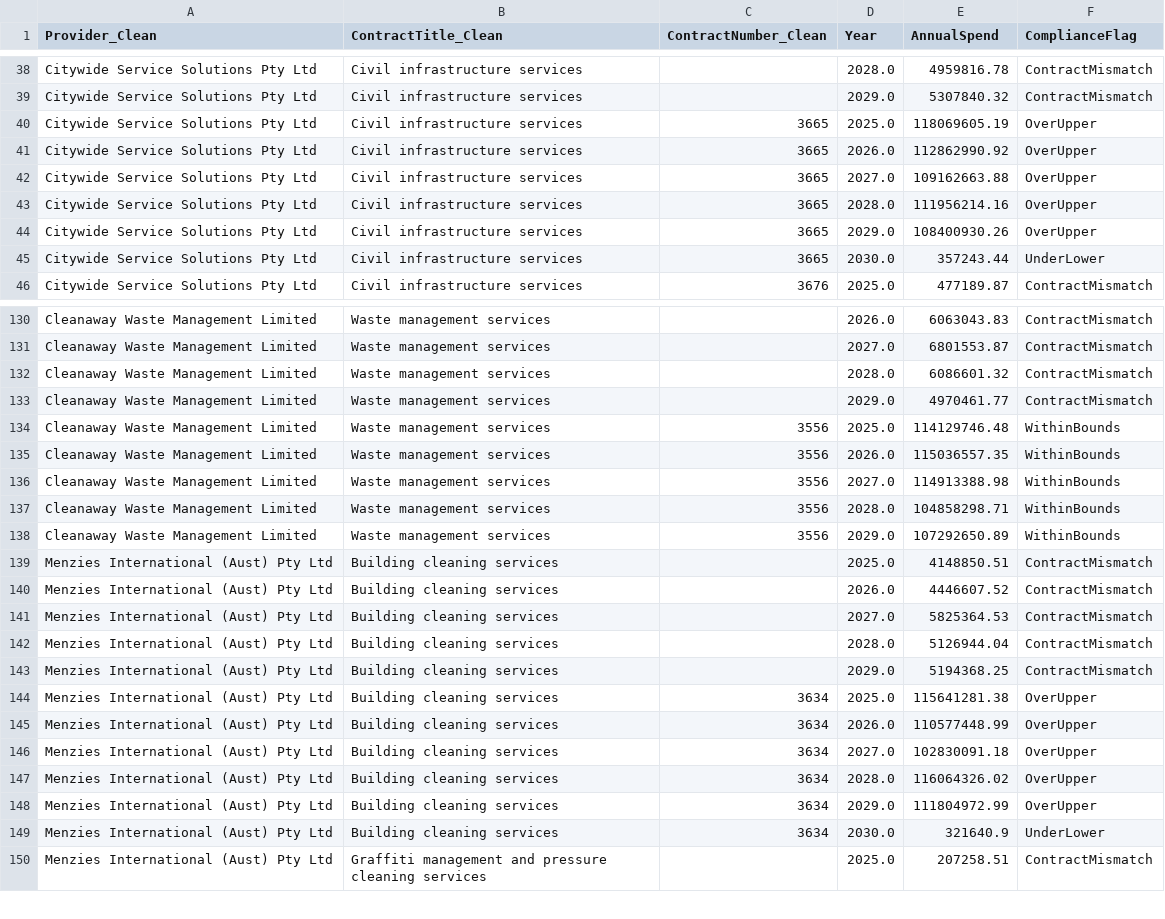
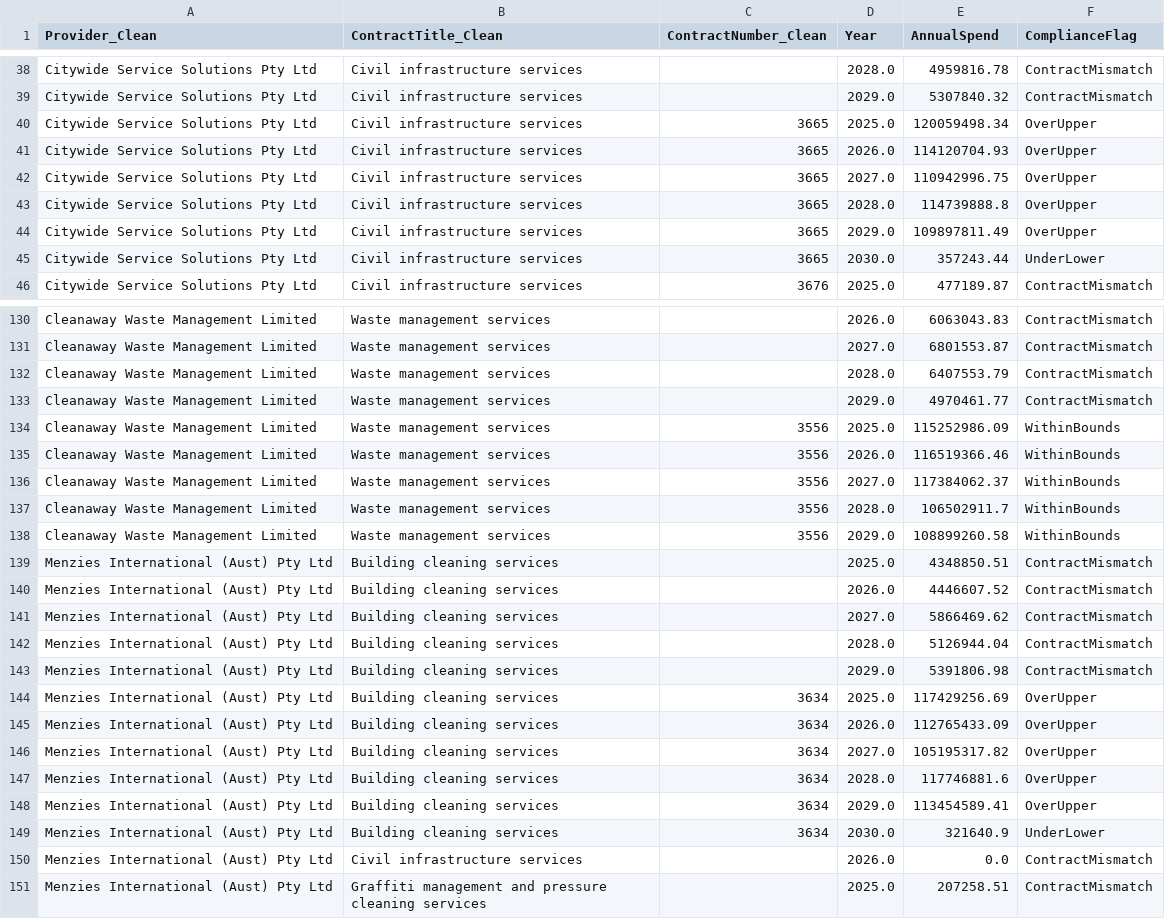
Before and after one commit to KANGGG-L/ProcurementAnalyticsDashboard, a CSV file: dashboard/powerbi_data/annual_summary.csv, drawn as a sheet; only a part is shown, gaps mark what is left out; the diff covers the shown part only.

```diff
--- a/dashboard/powerbi_data/annual_summary.csv
+++ b/dashboard/powerbi_data/annual_summary.csv
@@ -39,7 +39,7 @@ Citywide Service Solutions Pty Ltd,Civil infrastructure services, ,2028.0,495981
 Citywide Service Solutions Pty Ltd,Civil infrastructure services, ,2029.0,5307840.32,ContractMismatch
-Citywide Service Solutions Pty Ltd,Civil infrastructure services,3665,2025.0,118069605.19,OverUpper
-Citywide Service Solutions Pty Ltd,Civil infrastructure services,3665,2026.0,112862990.92,OverUpper
-Citywide Service Solutions Pty Ltd,Civil infrastructure services,3665,2027.0,109162663.88,OverUpper
-Citywide Service Solutions Pty Ltd,Civil infrastructure services,3665,2028.0,111956214.16,OverUpper
-Citywide Service Solutions Pty Ltd,Civil infrastructure services,3665,2029.0,108400930.26,OverUpper
+Citywide Service Solutions Pty Ltd,Civil infrastructure services,3665,2025.0,120059498.34,OverUpper
+Citywide Service Solutions Pty Ltd,Civil infrastructure services,3665,2026.0,114120704.93,OverUpper
+Citywide Service Solutions Pty Ltd,Civil infrastructure services,3665,2027.0,110942996.75,OverUpper
+Citywide Service Solutions Pty Ltd,Civil infrastructure services,3665,2028.0,114739888.8,OverUpper
+Citywide Service Solutions Pty Ltd,Civil infrastructure services,3665,2029.0,109897811.49,OverUpper
 Citywide Service Solutions Pty Ltd,Civil infrastructure services,3665,2030.0,357243.44,UnderLower
@@ -131,20 +131,21 @@ Cleanaway Waste Management Limited,Waste management services, ,2026.0,6063043.83
 Cleanaway Waste Management Limited,Waste management services, ,2027.0,6801553.87,ContractMismatch
-Cleanaway Waste Management Limited,Waste management services, ,2028.0,6086601.32,ContractMismatch
+Cleanaway Waste Management Limited,Waste management services, ,2028.0,6407553.79,ContractMismatch
 Cleanaway Waste Management Limited,Waste management services, ,2029.0,4970461.77,ContractMismatch
-Cleanaway Waste Management Limited,Waste management services,3556,2025.0,114129746.48,WithinBounds
-Cleanaway Waste Management Limited,Waste management services,3556,2026.0,115036557.35,WithinBounds
-Cleanaway Waste Management Limited,Waste management services,3556,2027.0,114913388.98,WithinBounds
-Cleanaway Waste Management Limited,Waste management services,3556,2028.0,104858298.71,WithinBounds
-Cleanaway Waste Management Limited,Waste management services,3556,2029.0,107292650.89,WithinBounds
-Menzies International (Aust) Pty Ltd,Building cleaning services, ,2025.0,4148850.51,ContractMismatch
+Cleanaway Waste Management Limited,Waste management services,3556,2025.0,115252986.09,WithinBounds
+Cleanaway Waste Management Limited,Waste management services,3556,2026.0,116519366.46,WithinBounds
+Cleanaway Waste Management Limited,Waste management services,3556,2027.0,117384062.37,WithinBounds
+Cleanaway Waste Management Limited,Waste management services,3556,2028.0,106502911.7,WithinBounds
+Cleanaway Waste Management Limited,Waste management services,3556,2029.0,108899260.58,WithinBounds
+Menzies International (Aust) Pty Ltd,Building cleaning services, ,2025.0,4348850.51,ContractMismatch
 Menzies International (Aust) Pty Ltd,Building cleaning services, ,2026.0,4446607.52,ContractMismatch
-Menzies International (Aust) Pty Ltd,Building cleaning services, ,2027.0,5825364.53,ContractMismatch
+Menzies International (Aust) Pty Ltd,Building cleaning services, ,2027.0,5866469.62,ContractMismatch
 Menzies International (Aust) Pty Ltd,Building cleaning services, ,2028.0,5126944.04,ContractMismatch
-Menzies International (Aust) Pty Ltd,Building cleaning services, ,2029.0,5194368.25,ContractMismatch
-Menzies International (Aust) Pty Ltd,Building cleaning services,3634,2025.0,115641281.38,OverUpper
-Menzies International (Aust) Pty Ltd,Building cleaning services,3634,2026.0,110577448.99,OverUpper
-Menzies International (Aust) Pty Ltd,Building cleaning services,3634,2027.0,102830091.18,OverUpper
-Menzies International (Aust) Pty Ltd,Building cleaning services,3634,2028.0,116064326.02,OverUpper
-Menzies International (Aust) Pty Ltd,Building cleaning services,3634,2029.0,111804972.99,OverUpper
+Menzies International (Aust) Pty Ltd,Building cleaning services, ,2029.0,5391806.98,ContractMismatch
+Menzies International (Aust) Pty Ltd,Building cleaning services,3634,2025.0,117429256.69,OverUpper
+Menzies International (Aust) Pty Ltd,Building cleaning services,3634,2026.0,112765433.09,OverUpper
+Menzies International (Aust) Pty Ltd,Building cleaning services,3634,2027.0,105195317.82,OverUpper
+Menzies International (Aust) Pty Ltd,Building cleaning services,3634,2028.0,117746881.6,OverUpper
+Menzies International (Aust) Pty Ltd,Building cleaning services,3634,2029.0,113454589.41,OverUpper
 Menzies International (Aust) Pty Ltd,Building cleaning services,3634,2030.0,321640.9,UnderLower
+Menzies International (Aust) Pty Ltd,Civil infrastructure services, ,2026.0,0.0,ContractMismatch
 Menzies International (Aust) Pty Ltd,Graffiti management and pressure cleaning services, ,2025.0,207258.51,ContractMismatch
```
Also changed, not shown: 1 added row and 80 edited cells elsewhere in this file, dashboard/data/monthly_forecast.csv, dashboard/data/supplier_annual_summary.csv, 12 other files.
